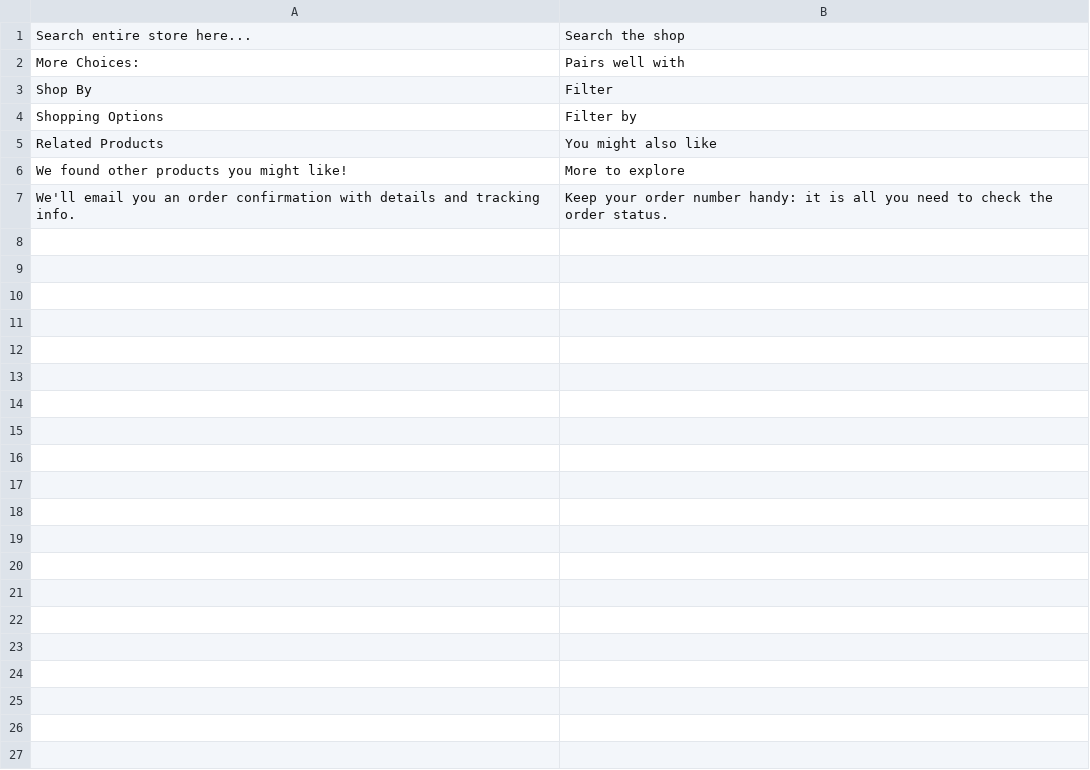
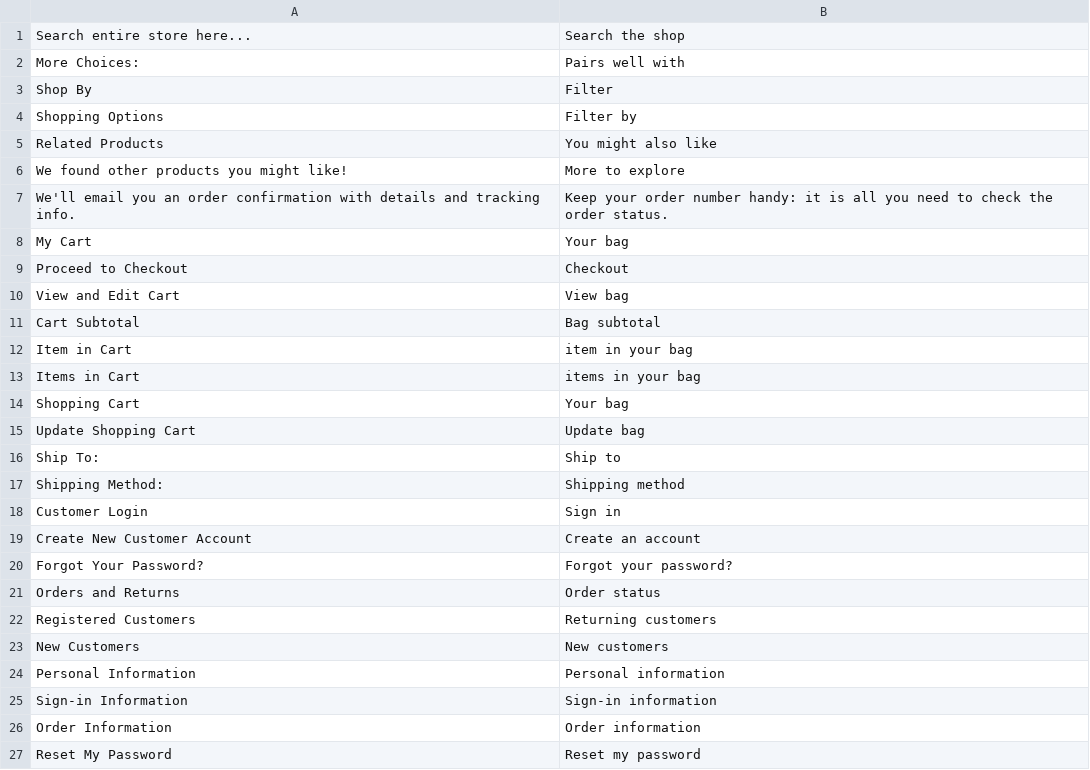
Before and after one commit to michaelkuhlman/m2.michael-kuhlman.com, a CSV file: app/design/frontend/ThirdShot/court/i18n/en_US.csv, drawn as a sheet; only a part is shown; the diff covers the shown part only.

```diff
--- a/app/design/frontend/ThirdShot/court/i18n/en_US.csv
+++ b/app/design/frontend/ThirdShot/court/i18n/en_US.csv
@@ -7 +7,21 @@
 "We'll email you an order confirmation with details and tracking info.","Keep your order number handy: it is all you need to check the order status."
+"My Cart","Your bag"
+"Proceed to Checkout","Checkout"
+"View and Edit Cart","View bag"
+"Cart Subtotal","Bag subtotal"
+"Item in Cart","item in your bag"
+"Items in Cart","items in your bag"
+"Shopping Cart","Your bag"
+"Update Shopping Cart","Update bag"
+"Ship To:","Ship to"
+"Shipping Method:","Shipping method"
+"Customer Login","Sign in"
+"Create New Customer Account","Create an account"
+"Forgot Your Password?","Forgot your password?"
+"Orders and Returns","Order status"
+"Registered Customers","Returning customers"
+"New Customers","New customers"
+"Personal Information","Personal information"
+"Sign-in Information","Sign-in information"
+"Order Information","Order information"
+"Reset My Password","Reset my password"
```
Also changed, not shown: 28 added rows elsewhere in this file, 6 other files.
